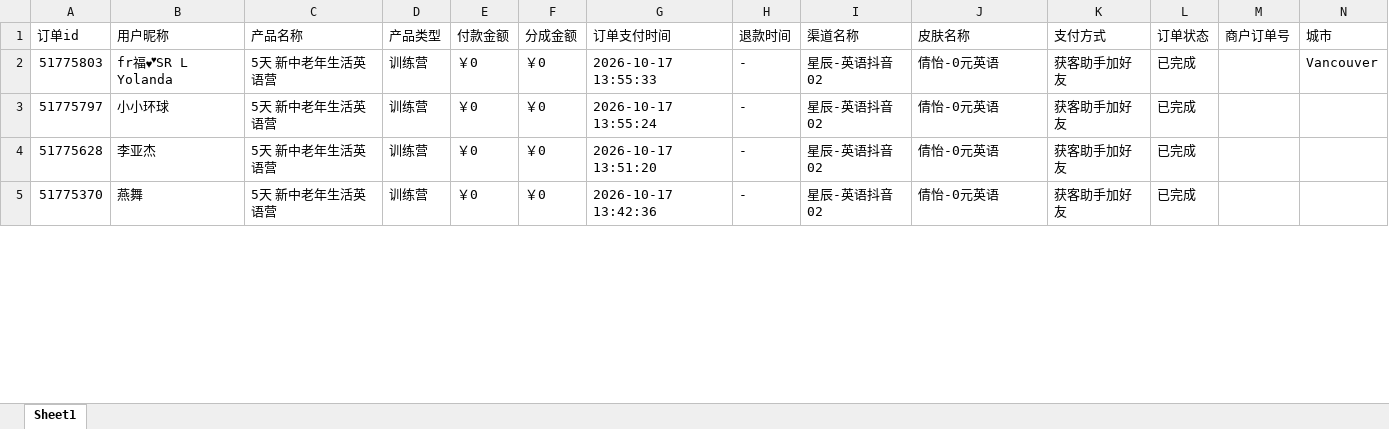
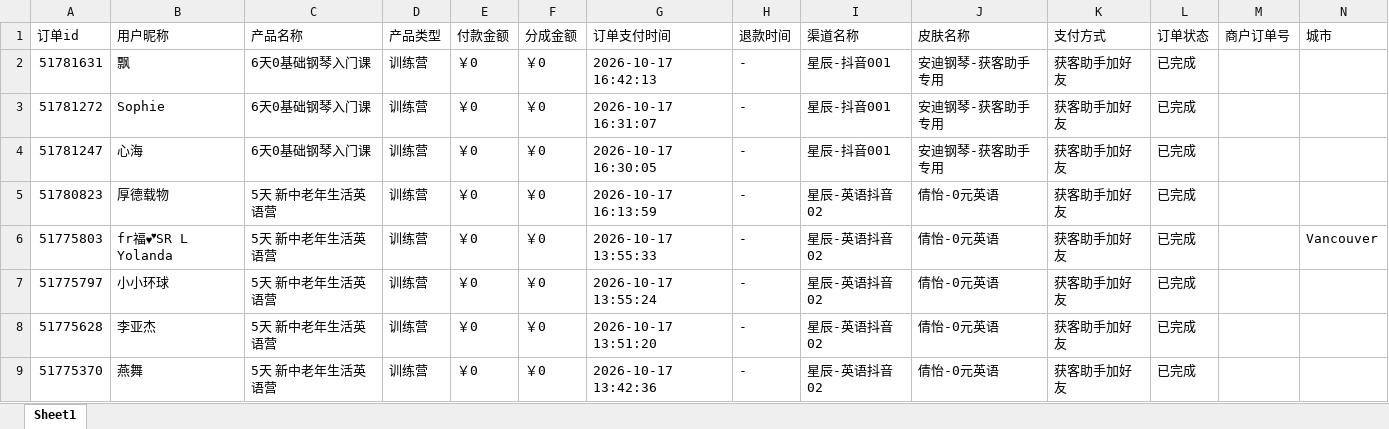
Before and after one commit to JNC121314/jianzhi-dashboard, an Excel workbook: data/exports/视频号/dist_order_2026-10-17.xlsx, sheet Sheet1, drawn as a sheet; only a part is shown; values as stored, in another font and other column widths than the file's, no borders; the diff names each change by its address in the sheet, - before the commit and + after, or states it on an @@ line.

```diff
--- a/data/exports/视频号/dist_order_2026-10-17.xlsx (sheet Sheet1)
+++ b/data/exports/视频号/dist_order_2026-10-17.xlsx (sheet Sheet1)
+row 2: 51781631 | 飘 | 6天0基础钢琴入门课 | 训练营 | ￥0 | ￥0 | 2026-10-17 16:42:13 | - | 星辰-抖音001 | 安迪钢琴-获客助手专用 | 获客助手加好友 | 已完成
+row 3: 51781272 | Sophie | 6天0基础钢琴入门课 | 训练营 | ￥0 | ￥0 | 2026-10-17 16:31:07 | - | 星辰-抖音001 | 安迪钢琴-获客助手专用 | 获客助手加好友 | 已完成
+row 4: 51781247 | 心海 | 6天0基础钢琴入门课 | 训练营 | ￥0 | ￥0 | 2026-10-17 16:30:05 | - | 星辰-抖音001 | 安迪钢琴-获客助手专用 | 获客助手加好友 | 已完成
+row 5: 51780823 | 厚德载物 | 5天 新中老年生活英语营 | 训练营 | ￥0 | ￥0 | 2026-10-17 16:13:59 | - | 星辰-英语抖音02 | 倩怡-0元英语 | 获客助手加好友 | 已完成
```
Also changed, not shown: data/exports/严总/dist_order_2026-10-17.xlsx, data/exports/毛毛矩阵/dist_order_2026-10-17.xlsx, 7 other files.
